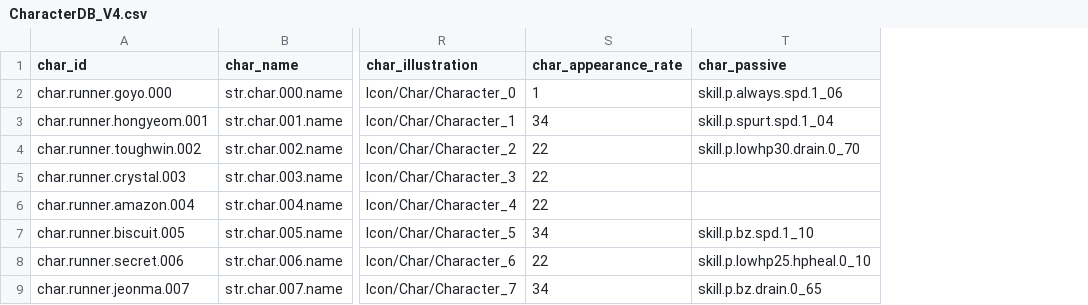
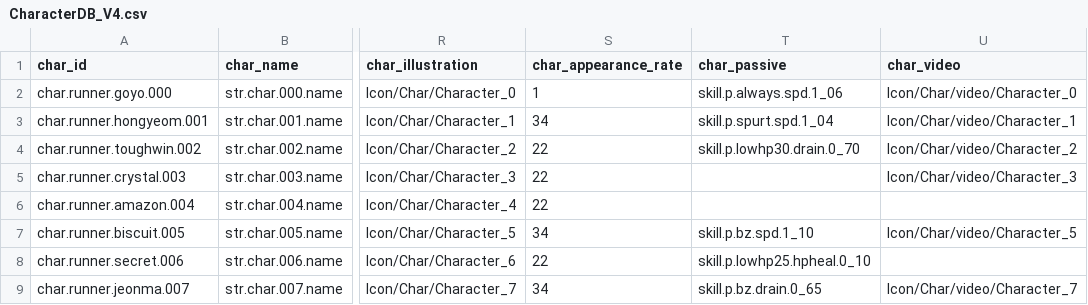
Before and after one commit to LeeJuls/DopamineRace, a CSV file: Assets/Resources/Data/CharacterDB_V4.csv, drawn as a sheet; only a part is shown, gaps mark what is left out; the diff names each change by its address in the sheet, - before the commit and + after, or states it on an @@ line.

Commit message:
[C] feat: SPEC-049 단계A — char_video CSV 컬럼 + 파서 + VideoResourcePath
VideoResourcePath 8/8, charIllustration 회귀 0/32, 컴파일 에러 0

```diff
--- a/Assets/Resources/Data/CharacterDB_V4.csv
+++ b/Assets/Resources/Data/CharacterDB_V4.csv
+column U (char_video), rows 2-9: Icon/Char/video/Character_0 | Icon/Char/video/Character_1 | Icon/Char/video/Character_2 | Icon/Char/video/Character_3 |  | Icon/Char/video/Character_5 |  | Icon/Char/video/Character_7
```
Also changed, not shown: 2 other files.
